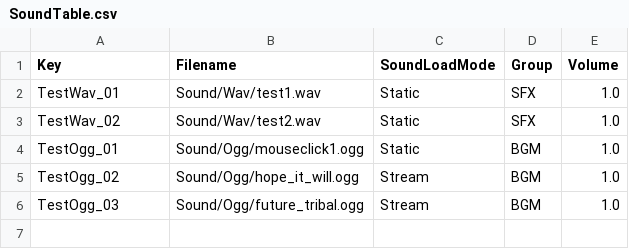
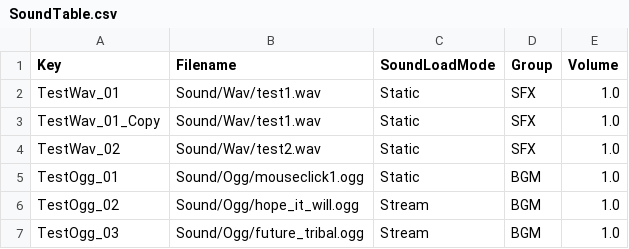
Before and after one commit to podo3501/ToyBox.Client, a CSV file: Game/Resources/Sound/SoundTable.csv, drawn as a sheet; the diff names each change by its address in the sheet, - before the commit and + after, or states it on an @@ line.

Commit message:
﻿사운드를 키 형식에서 handle 형식으로 수정. buffer와 instance를 분리해서 하나의 버퍼에 여러개의 instance가 생성되는 형식으로 수정중. StaticSound에 일정한 크기의 풀을 만들어서 new 안하게끔 관리.

```diff
--- a/Game/Resources/Sound/SoundTable.csv
+++ b/Game/Resources/Sound/SoundTable.csv
+row 3: TestWav_01_Copy | Sound/Wav/test1.wav | Static | SFX | 1.0
```
Also changed, not shown: 18 other files.
